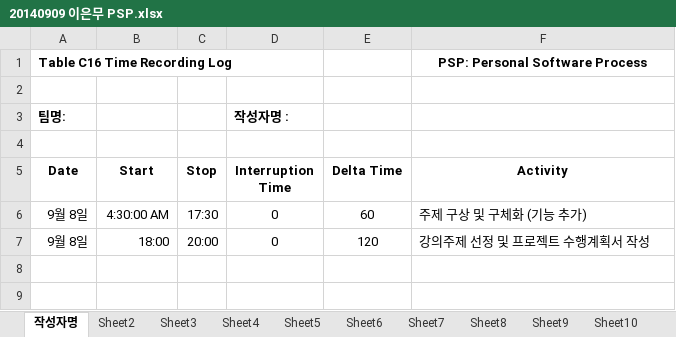
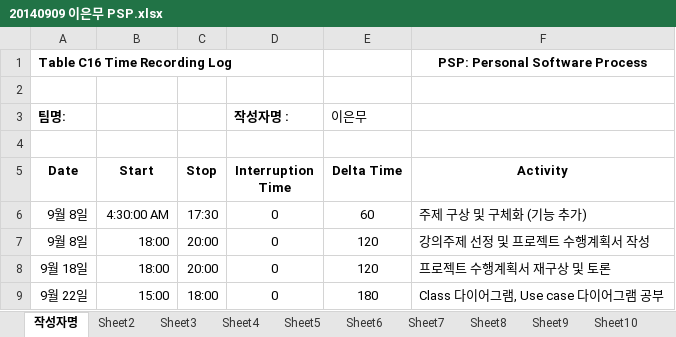
Before and after one commit to jisukim97/ChemicalManagementApplication, an Excel workbook: PSP/20140909 이은무 PSP.xlsx, sheet 작성자명, drawn as a sheet; values as stored, in another font and other column widths than the file's, no borders; the diff names each change by its address in the sheet, - before the commit and + after, or states it on an @@ line.

```diff
--- a/PSP/20140909 이은무 PSP.xlsx (sheet 작성자명)
+++ b/PSP/20140909 이은무 PSP.xlsx (sheet 작성자명)
-E3 (Delta Time): (empty)
+E3 (Delta Time): 이은무
+row 8: 9월 18일 | 18:00 | 20:00 | 0 | 120 | 프로젝트 수행계획서 재구상 및 토론
+row 9: 9월 22일 | 15:00 | 18:00 | 0 | 180 | Class 다이어그램, Use case 다이어그램 공부
```
Also changed, not shown: PSP/20131811 정영모 PSP.xlsx, PSP/20141235 문혁주 PSP.xlsx, 3 other files.
